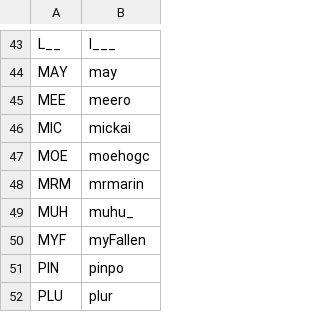
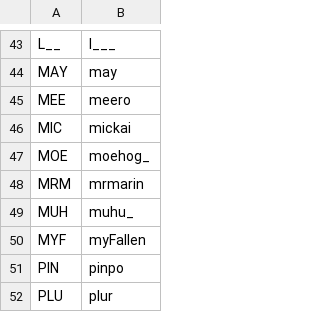
Before and after one commit to veprice/tileSetter, a CSV file: data/stuck-strings.csv, drawn as a sheet; only a part is shown, gaps mark what is left out; the diff covers the shown part only.

```diff
--- a/data/stuck-strings.csv
+++ b/data/stuck-strings.csv
@@ -46,3 +46,3 @@ MEE,meero
 MIC,mickai
-MOE,moehogc
+MOE,moehog_
 MRM,mrmarin
```
Also changed, not shown: 1 added row, 1 removed row and 6 edited cells elsewhere in this file.
